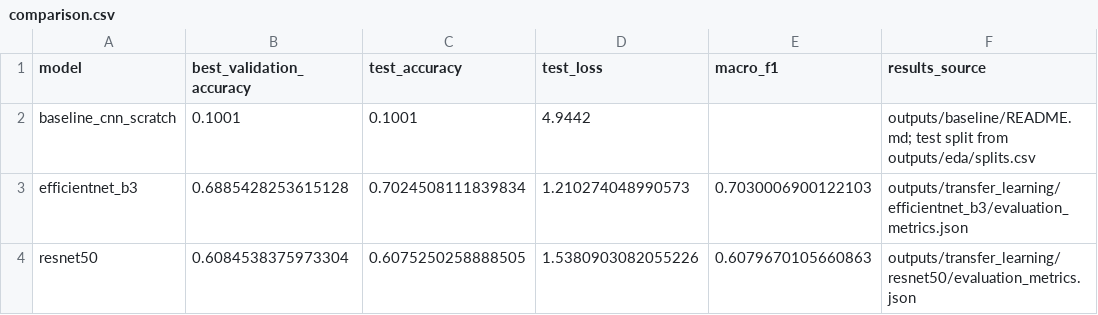
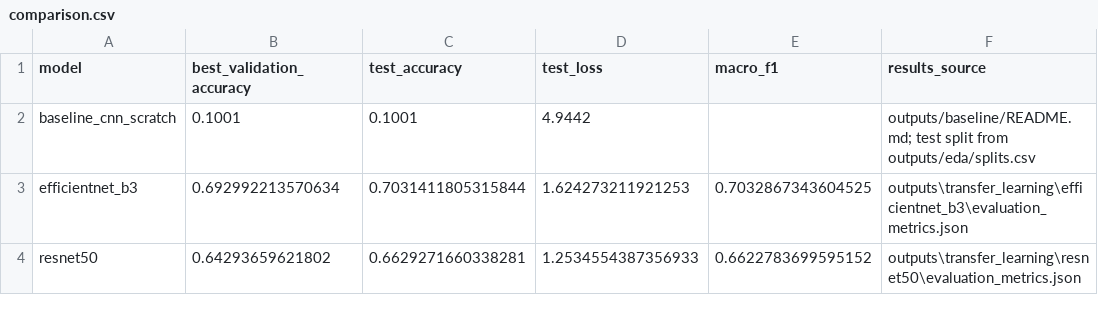
Before and after one commit to TokaElsaayed/Deep-project, a CSV file: outputs/transfer_learning/comparison.csv, drawn as a sheet.

```diff
--- a/outputs/transfer_learning/comparison.csv
+++ b/outputs/transfer_learning/comparison.csv
@@ -2,3 +2,3 @@ model,best_validation_accuracy,test_accuracy,test_loss,macro_f1,results_source
 baseline_cnn_scratch,0.1001,0.1001,4.9442,,outputs/baseline/README.md; test split from outputs/eda/splits.csv
-efficientnet_b3,0.6885428253615128,0.7024508111839834,1.210274048990573,0.7030006900122103,outputs/transfer_learning/efficientnet_b3/evaluation_metrics.json
-resnet50,0.6084538375973304,0.6075250258888505,1.5380903082055226,0.6079670105660863,outputs/transfer_learning/resnet50/evaluation_metrics.json
+efficientnet_b3,0.692992213570634,0.7031411805315844,1.624273211921253,0.7032867343604525,outputs\transfer_learning\efficientnet_b3\evaluation_metrics.json
+resnet50,0.64293659621802,0.6629271660338281,1.2534554387356933,0.6622783699595152,outputs\transfer_learning\resnet50\evaluation_metrics.json
```
Also changed, not shown: outputs/transfer_learning/efficientnet_b3/per_class_metrics.csv, outputs/transfer_learning/efficientnet_b3/test_predictions.csv, 7 other files.
